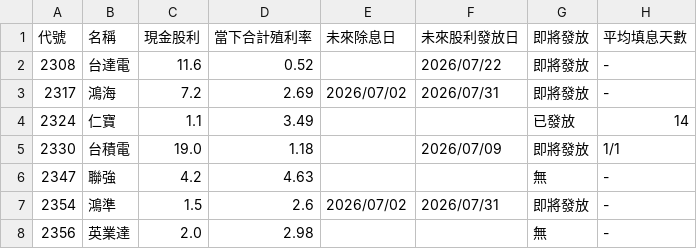
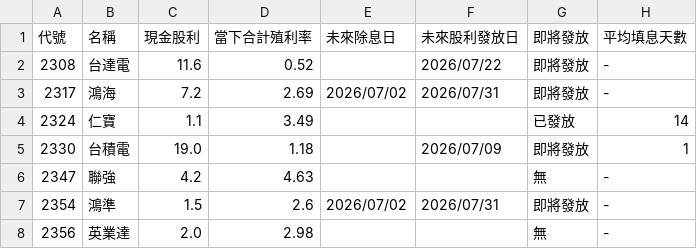
Before and after one commit to wenchiehlee-investment/GoPublic, a CSV file: raw_dividend_schedule_combined.csv, drawn as a sheet; only a part is shown.

Commit message:
🔄 synced file(s) with wenchiehlee-money/biztrends.TW

```diff
--- a/raw_dividend_schedule_combined.csv
+++ b/raw_dividend_schedule_combined.csv
@@ -4,3 +4,3 @@
 2324,仁寶,1.1,3.49,,,已發放,14
-2330,台積電,19.0,1.18,,2026/07/09,即將發放,1/1
+2330,台積電,19.0,1.18,,2026/07/09,即將發放,1
 2347,聯強,4.2,4.63,,,無,-
```
